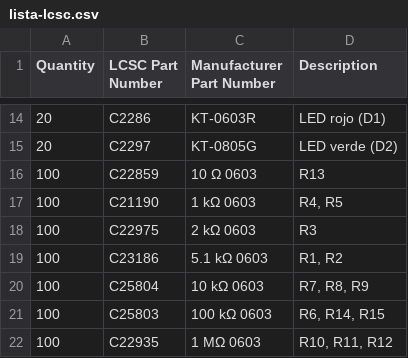
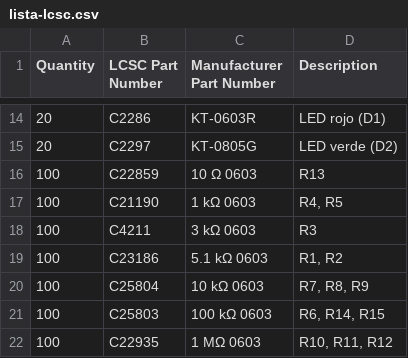
Before and after one commit to madrigal-a/magsafe-console, a CSV file: hardware/lista-lcsc.csv, drawn as a sheet; only a part is shown, gaps mark what is left out.

```diff
--- a/hardware/lista-lcsc.csv
+++ b/hardware/lista-lcsc.csv
@@ -17,3 +17,3 @@ Quantity,LCSC Part Number,Manufacturer Part Number,Description
 100,C21190,1 kΩ 0603,"R4, R5"
-100,C22975,2 kΩ 0603,R3
+100,C4211,3 kΩ 0603,R3
 100,C23186,5.1 kΩ 0603,"R1, R2"
```
Also changed, not shown: 8 other files.
